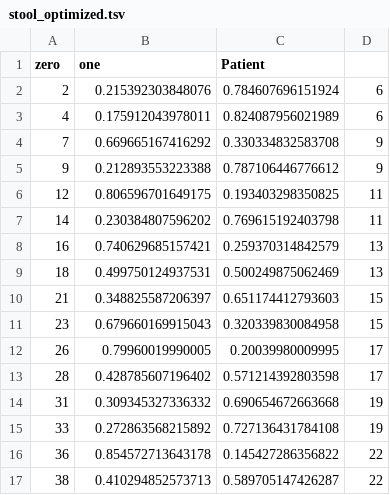
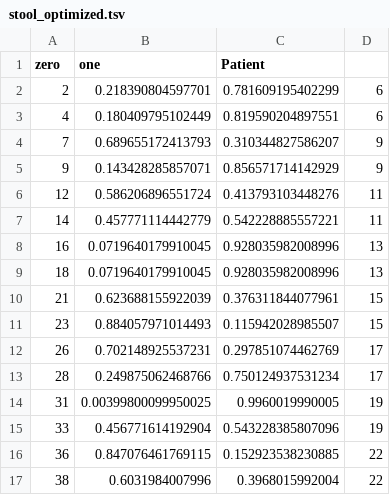
Before and after one commit to SchlossLab/Flynn_LRColon_CancPrevRes_2017, a TSV file: data/process/stool_optimized.tsv, drawn as a sheet; only a part is shown; the diff covers the shown part only.

```diff
--- a/data/process/stool_optimized.tsv
+++ b/data/process/stool_optimized.tsv
@@ -1,17 +1,17 @@
 "zero"	"one"	"Patient"
-"2"	0.215392303848076	0.784607696151924	6
-"4"	0.175912043978011	0.824087956021989	6
-"7"	0.669665167416292	0.330334832583708	9
-"9"	0.212893553223388	0.787106446776612	9
-"12"	0.806596701649175	0.193403298350825	11
-"14"	0.230384807596202	0.769615192403798	11
-"16"	0.740629685157421	0.259370314842579	13
-"18"	0.499750124937531	0.500249875062469	13
-"21"	0.348825587206397	0.651174412793603	15
-"23"	0.679660169915043	0.320339830084958	15
-"26"	0.79960019990005	0.20039980009995	17
-"28"	0.428785607196402	0.571214392803598	17
-"31"	0.309345327336332	0.690654672663668	19
-"33"	0.272863568215892	0.727136431784108	19
-"36"	0.854572713643178	0.145427286356822	22
-"38"	0.410294852573713	0.589705147426287	22
+"2"	0.218390804597701	0.781609195402299	6
+"4"	0.180409795102449	0.819590204897551	6
+"7"	0.689655172413793	0.310344827586207	9
+"9"	0.143428285857071	0.856571714142929	9
+"12"	0.586206896551724	0.413793103448276	11
+"14"	0.457771114442779	0.542228885557221	11
+"16"	0.0719640179910045	0.928035982008996	13
+"18"	0.0719640179910045	0.928035982008996	13
+"21"	0.623688155922039	0.376311844077961	15
+"23"	0.884057971014493	0.115942028985507	15
+"26"	0.702148925537231	0.297851074462769	17
+"28"	0.249875062468766	0.750124937531234	17
+"31"	0.00399800099950025	0.9960019990005	19
+"33"	0.456771614192904	0.543228385807096	19
+"36"	0.847076461769115	0.152923538230885	22
+"38"	0.6031984007996	0.3968015992004	22
```
Also changed, not shown: 46 edited cells elsewhere in this file, data/process/bowel_optimized.tsv, data/process/r_imp_otus.tsv, 13 other files.
